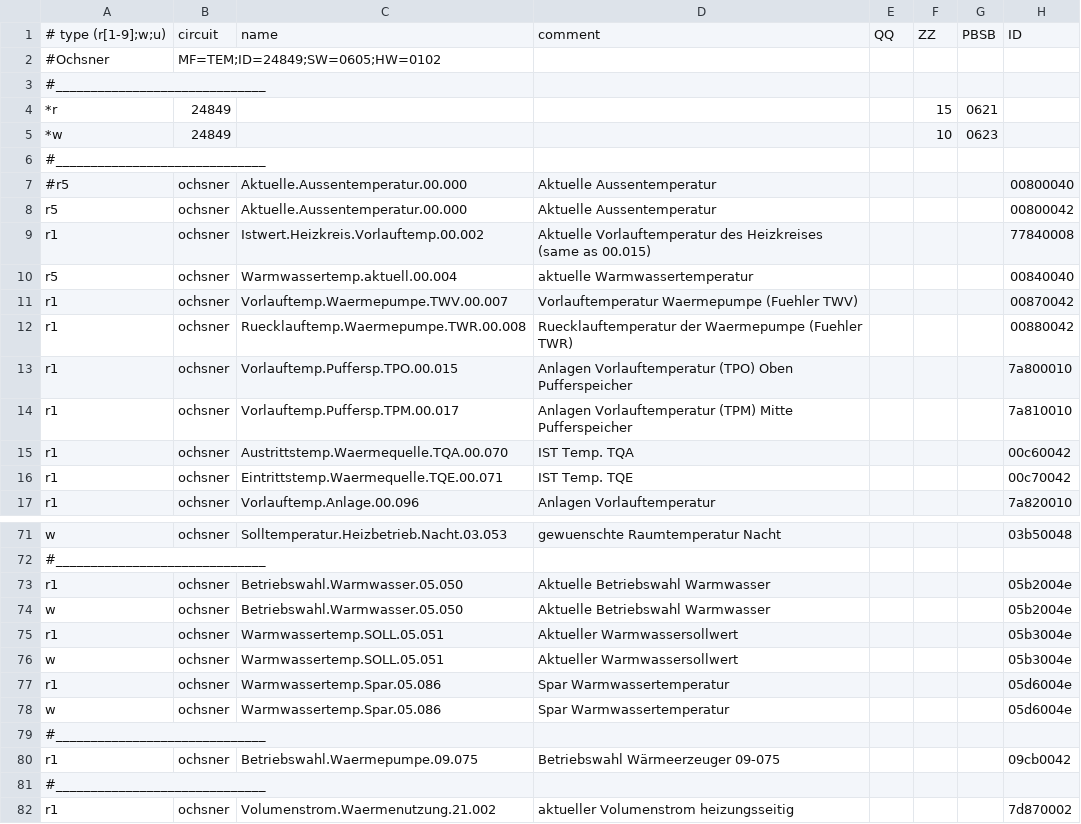
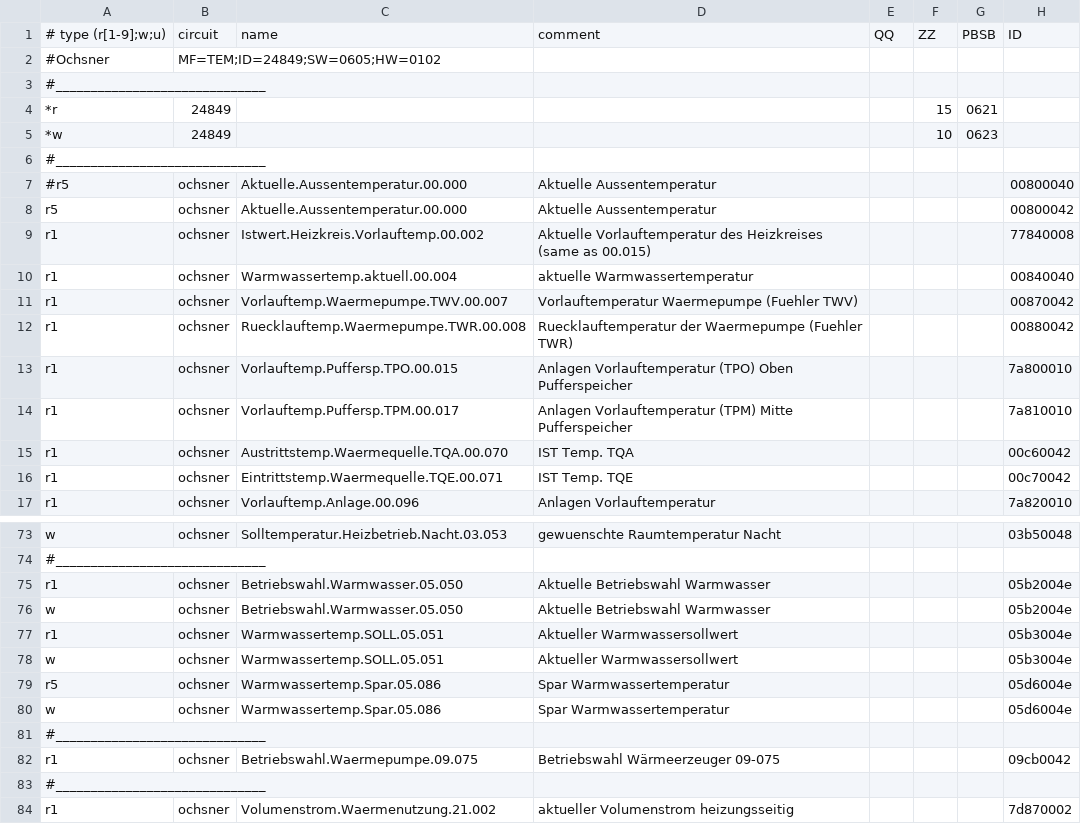
Before and after one commit to jodler80/ebusd-guide-Ochsner-GMWW-with-Home-Assistant, a CSV file: configuration/ochsner/_templates.csv, drawn as a sheet; only a part is shown, gaps mark what is left out; addresses are those after the commit; the diff covers the shown part only; the diff names each change by its address in the sheet, - before the commit and + after, or states it on an @@ line.

```diff
--- a/configuration/ochsner/_templates.csv
+++ b/configuration/ochsner/_templates.csv
-A10: r5
+A10: r1
-A79: r1
+A79: r5
```
Also changed, not shown: 2 added rows and 9 edited cells elsewhere in this file, configuration/ochsner/gmww11plus.csv.
